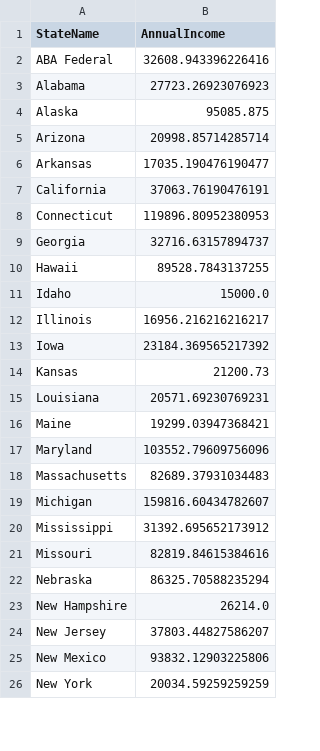
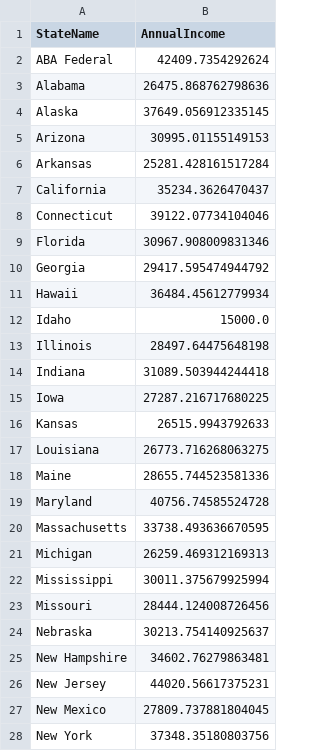
Before and after one commit to gholtzap/DF23, a CSV file: data/grouped_data.csv, drawn as a sheet; only a part is shown; the diff covers the shown part only.

```diff
--- a/data/grouped_data.csv
+++ b/data/grouped_data.csv
@@ -1,26 +1,28 @@
 StateName,AnnualIncome
-ABA Federal,32608.943396226416
-Alabama,27723.26923076923
-Alaska,95085.875
-Arizona,20998.85714285714
-Arkansas,17035.190476190477
-California,37063.76190476191
-Connecticut,119896.80952380953
-Georgia,32716.63157894737
-Hawaii,89528.7843137255
+ABA Federal,42409.7354292624
+Alabama,26475.868762798636
+Alaska,37649.056912335145
+Arizona,30995.01155149153
+Arkansas,25281.428161517284
+California,35234.3626470437
+Connecticut,39122.07734104046
+Florida,30967.908009831346
+Georgia,29417.595474944792
+Hawaii,36484.45612779934
 Idaho,15000.0
-Illinois,16956.216216216217
-Iowa,23184.369565217392
-Kansas,21200.73
-Louisiana,20571.69230769231
-Maine,19299.03947368421
-Maryland,103552.79609756096
-Massachusetts,82689.37931034483
-Michigan,159816.60434782607
-Mississippi,31392.695652173912
-Missouri,82819.84615384616
-Nebraska,86325.70588235294
-New Hampshire,26214.0
-New Jersey,37803.44827586207
-New Mexico,93832.12903225806
-New York,20034.59259259259
+Illinois,28497.64475648198
+Indiana,31089.503944244418
+Iowa,27287.216717680225
+Kansas,26515.9943792633
+Louisiana,26773.716268063275
+Maine,28655.744523581336
+Maryland,40756.74585524728
+Massachusetts,33738.493636670595
+Michigan,26259.469312169313
+Mississippi,30011.375679925994
+Missouri,28444.124008726456
+Nebraska,30213.754140925637
+New Hampshire,34602.76279863481
+New Jersey,44020.56617375231
+New Mexico,27809.737881804045
+New York,37348.35180803756
```
Also changed, not shown: 2 added rows and 11 edited cells elsewhere in this file, 1 other file.
